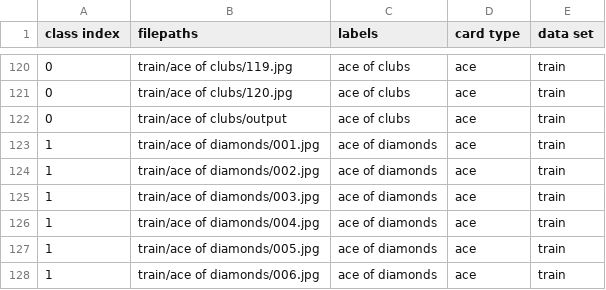
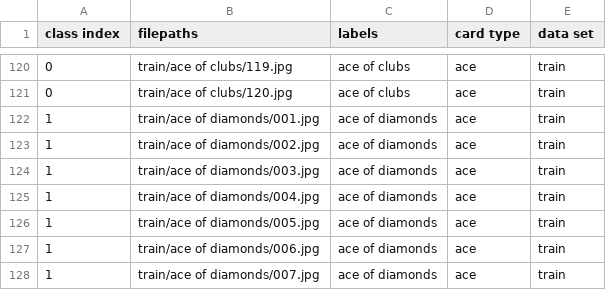
Before and after one commit to Lingfeng555/CardsRecognition, a CSV file: data/cards.csv, drawn as a sheet; only a part is shown, gaps mark what is left out; the shorter side is filled out with more unchanged rows; the diff names each change by its address in the sheet, - before the commit and + after, or states it on an @@ line.

```diff
--- a/data/cards.csv
+++ b/data/cards.csv
-row 122: 0 | train/ace of clubs/output | ace of clubs | ace | train
```
Also changed, not shown: 2 other files.
